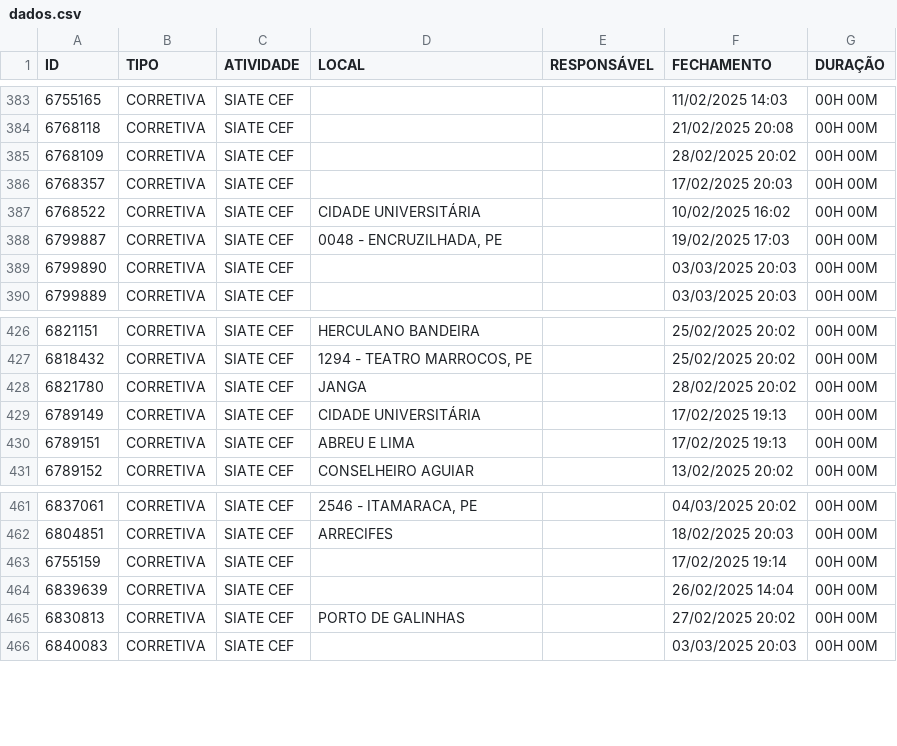
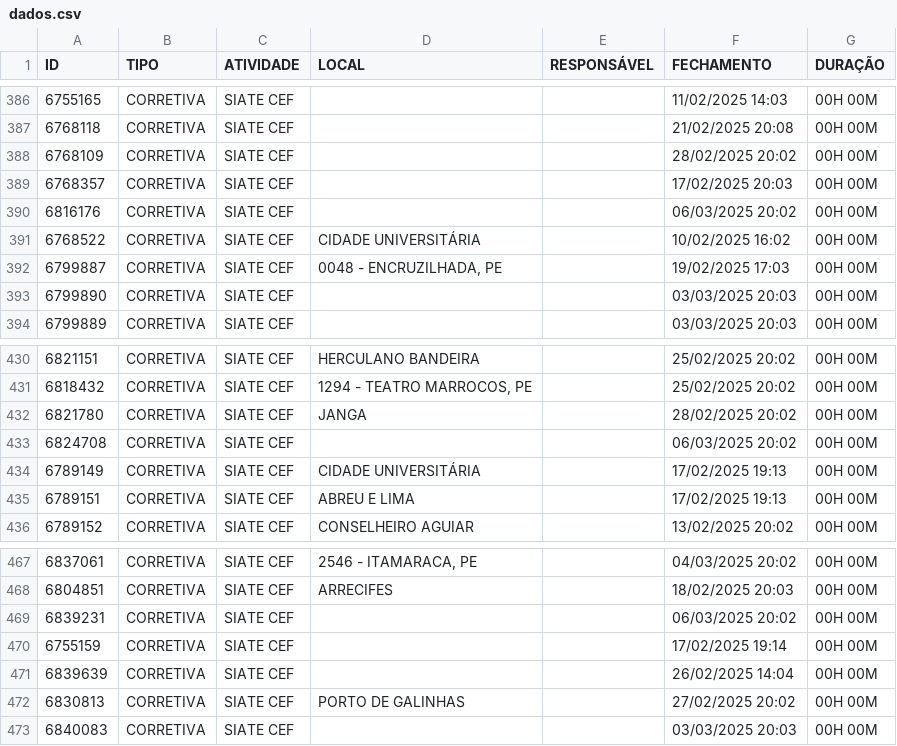
Before and after one commit to m1caelvr/BOT_CEF, a CSV file: data/dados.csv, drawn as a sheet; only a part is shown, gaps mark what is left out; the diff covers the shown part only; the diff names each change by its address in the sheet, - before the commit and + after, or states it on an @@ line.

```diff
--- a/data/dados.csv
+++ b/data/dados.csv
+row 390: 6816176 | CORRETIVA | SIATE CEF |  |  | 06/03/2025 20:02 | 00H 00M
+row 433: 6824708 | CORRETIVA | SIATE CEF |  |  | 06/03/2025 20:02 | 00H 00M
+row 469: 6839231 | CORRETIVA | SIATE CEF |  |  | 06/03/2025 20:02 | 00H 00M
```
Also changed, not shown: 12 added rows and 1 removed row elsewhere in this file.
